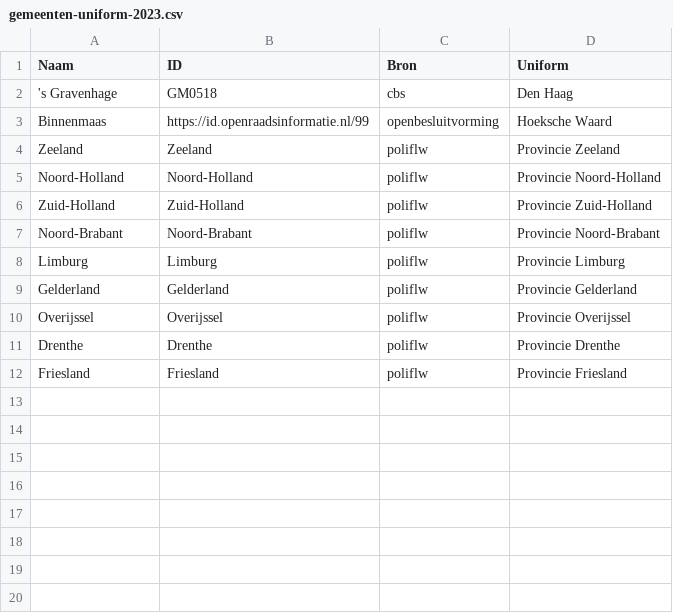
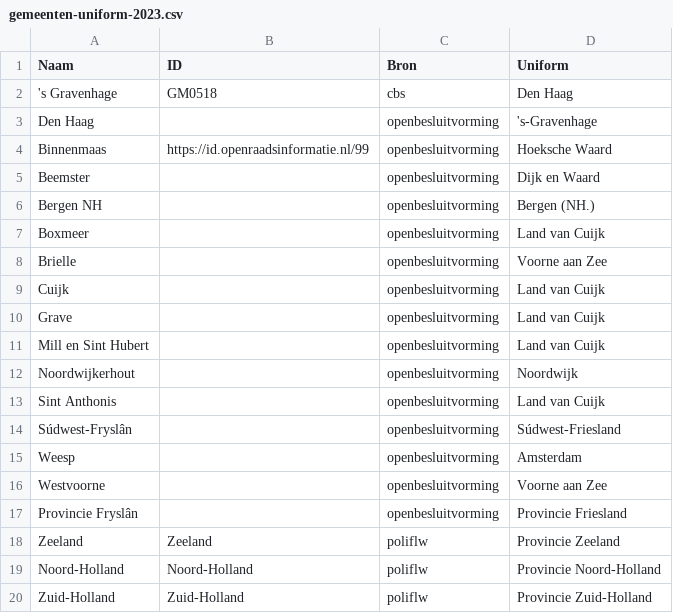
Before and after one commit to openstate/jodal, a CSV file: backend/mappings/gemeenten-uniform-2023.csv, drawn as a sheet; only a part is shown; the shorter side is filled out with more unchanged rows.

Commit message:
fix: locations logging and municipality rename mappings

```diff
--- a/backend/mappings/gemeenten-uniform-2023.csv
+++ b/backend/mappings/gemeenten-uniform-2023.csv
@@ -2,3 +2,17 @@ Naam,ID,Bron,Uniform
 's Gravenhage,GM0518,cbs,Den Haag
+Den Haag,,openbesluitvorming,'s-Gravenhage
 Binnenmaas,https://id.openraadsinformatie.nl/99,openbesluitvorming,Hoeksche Waard
+Beemster,,openbesluitvorming,Dijk en Waard
+Bergen NH,,openbesluitvorming,Bergen (NH.)
+Boxmeer,,openbesluitvorming,Land van Cuijk
+Brielle,,openbesluitvorming,Voorne aan Zee
+Cuijk,,openbesluitvorming,Land van Cuijk
+Grave,,openbesluitvorming,Land van Cuijk
+Mill en Sint Hubert,,openbesluitvorming,Land van Cuijk
+Noordwijkerhout,,openbesluitvorming,Noordwijk
+Sint Anthonis,,openbesluitvorming,Land van Cuijk
+Súdwest-Fryslân,,openbesluitvorming,Súdwest-Friesland
+Weesp,,openbesluitvorming,Amsterdam
+Westvoorne,,openbesluitvorming,Voorne aan Zee
+Provincie Fryslân,,openbesluitvorming,Provincie Friesland
 Zeeland,Zeeland,poliflw,Provincie Zeeland
```
Also changed, not shown: 1 other file.
